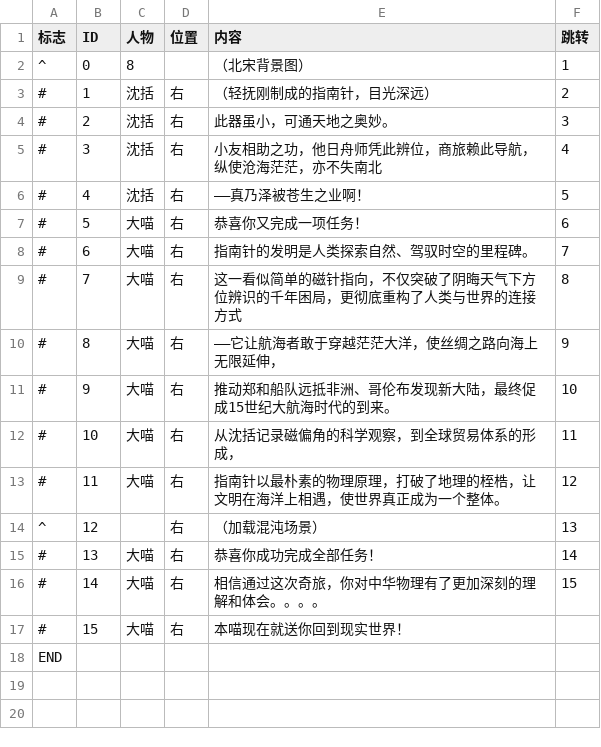
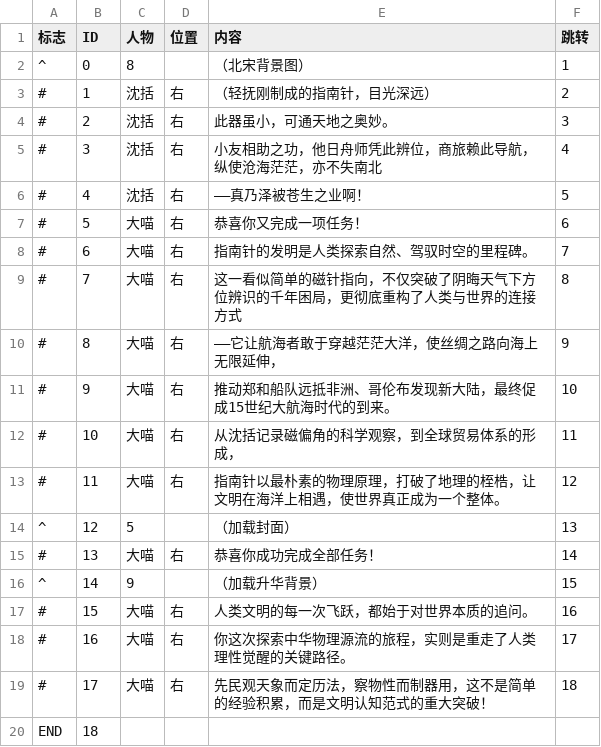
Before and after one commit to wsdanshenmiao/ComputerDesignCompetition, a CSV file: Assets/Resources/Text/Dialog_CSV/Dialog_Level_3_End.csv, drawn as a sheet.

```diff
--- a/Assets/Resources/Text/Dialog_CSV/Dialog_Level_3_End.csv
+++ b/Assets/Resources/Text/Dialog_CSV/Dialog_Level_3_End.csv
@@ -13,6 +13,8 @@
 #,11,大喵,右,指南针以最朴素的物理原理，打破了地理的桎梏，让文明在海洋上相遇，使世界真正成为一个整体。,12
-^,12,,右,（加载混沌场景）,13
+^,12,5,,（加载封面）,13
 #,13,大喵,右,恭喜你成功完成全部任务！,14
-#,14,大喵,右,相信通过这次奇旅，你对中华物理有了更加深刻的理解和体会。。。。,15
-#,15,大喵,右,本喵现在就送你回到现实世界！,
-END,,,,,
+^,14,9,,（加载升华背景）,15
+#,15,大喵,右,人类文明的每一次飞跃，都始于对世界本质的追问。,16
+#,16,大喵,右,你这次探索中华物理源流的旅程，实则是重走了人类理性觉醒的关键路径。,17
+#,17,大喵,右,先民观天象而定历法，察物性而制器用，这不是简单的经验积累，而是文明认知范式的重大突破！,18
+END,18,,,,
```
Also changed, not shown: 1 other file.
